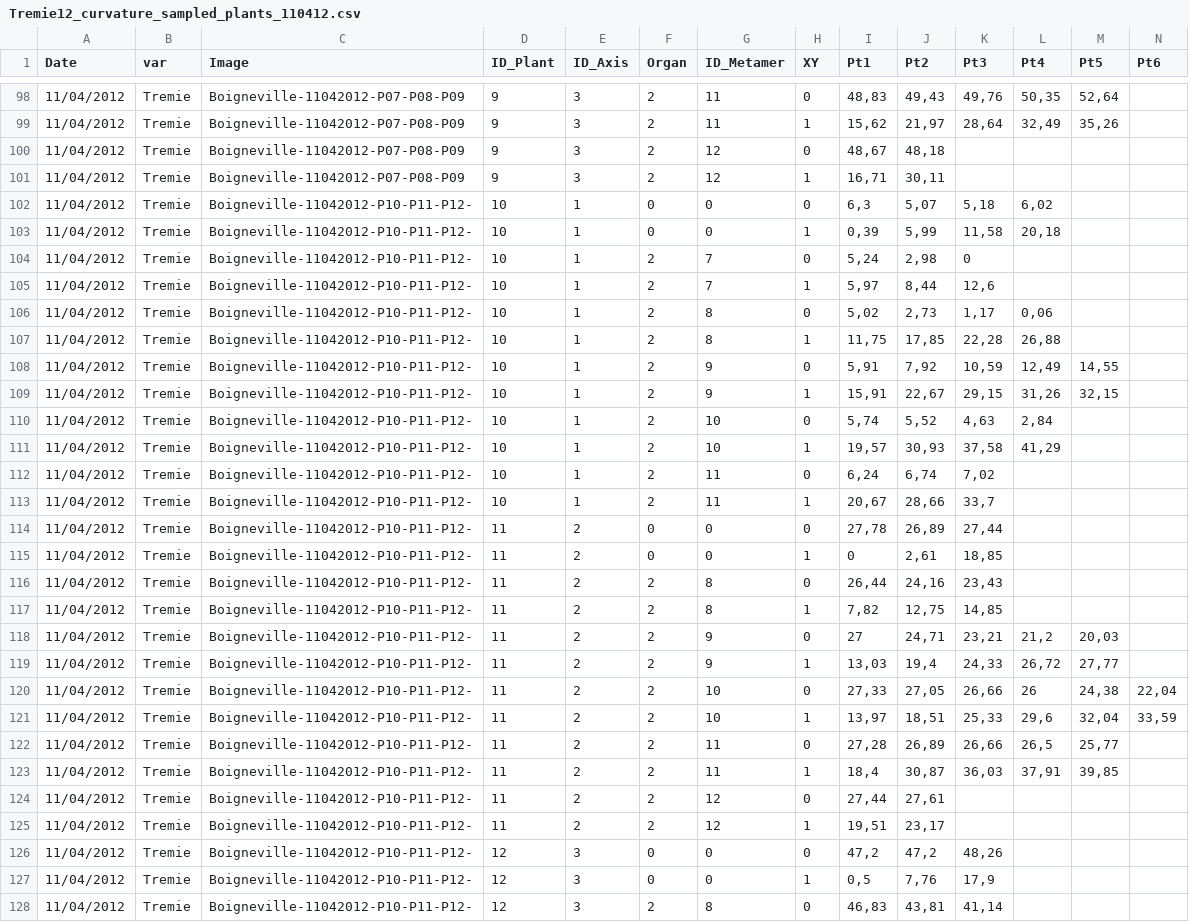
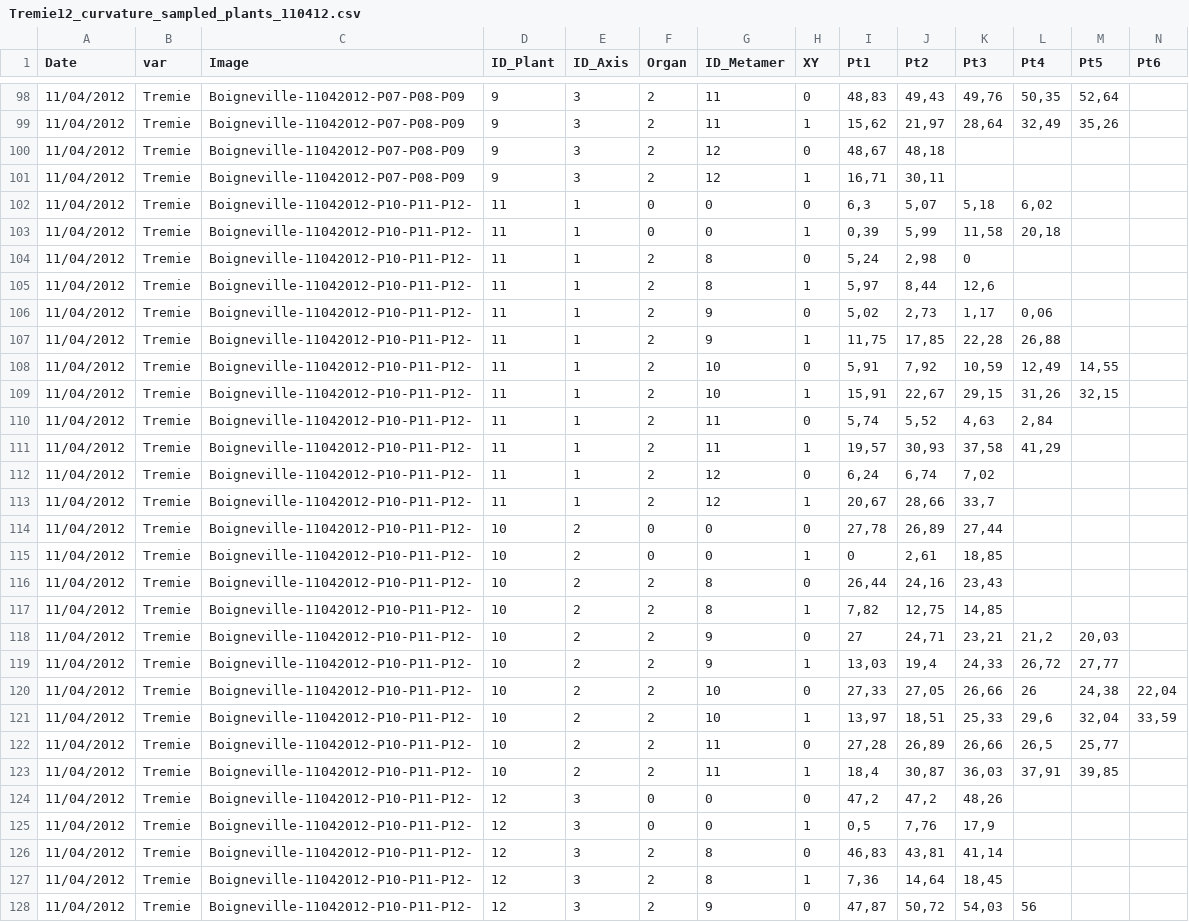
Before and after one commit to openalea-incubator/echap, a CSV file: echap/src/alinea/echap/share/data/architectural_measurements/Tremie12_curvature_sampled_plants_110412.csv, drawn as a sheet; only a part is shown, gaps mark what is left out; the shorter side is filled out with more unchanged rows; rows hold the shown columns only; the diff covers the shown part only; the diff names each change by its address in the sheet, - before the commit and + after, or states it on an @@ line.

Commit message:
invert some plant number on curvature data Tremie 12 11/04/12 to match scan data pictures
git-svn-id: https://scm.gforge.inria.fr/authscm/pradal/svn/openaleapkg/trunk@5350 0978ab36-7443-0410-8248-c2aa344a765a

```diff
--- a/echap/src/alinea/echap/share/data/architectural_measurements/Tremie12_curvature_sampled_plants_110412.csv
+++ b/echap/src/alinea/echap/share/data/architectural_measurements/Tremie12_curvature_sampled_plants_110412.csv
-D102:D113 (ID_Plant): 10
+D102:D113 (ID_Plant): 11
-G104:G105 (ID_Metamer): 7
+G104:G105 (ID_Metamer): 8
-G106:G107 (ID_Metamer): 8
+G106:G107 (ID_Metamer): 9
-G108:G109 (ID_Metamer): 9
+G108:G109 (ID_Metamer): 10
-G110:G111 (ID_Metamer): 10
+G110:G111 (ID_Metamer): 11
-G112:G113 (ID_Metamer): 11
+G112:G113 (ID_Metamer): 12
-D114:D123 (ID_Plant): 11
+D114:D123 (ID_Plant): 10
-row 124: 11/04/2012 | Tremie | Boigneville-11042012-P10-P11-P12- | 11 | 2 | 2 | 12 | 0 | 27,44 | 27,61
-row 125: 11/04/2012 | Tremie | Boigneville-11042012-P10-P11-P12- | 11 | 2 | 2 | 12 | 1 | 19,51 | 23,17
```
Also changed, not shown: 2 removed rows and 90 edited cells elsewhere in this file.
